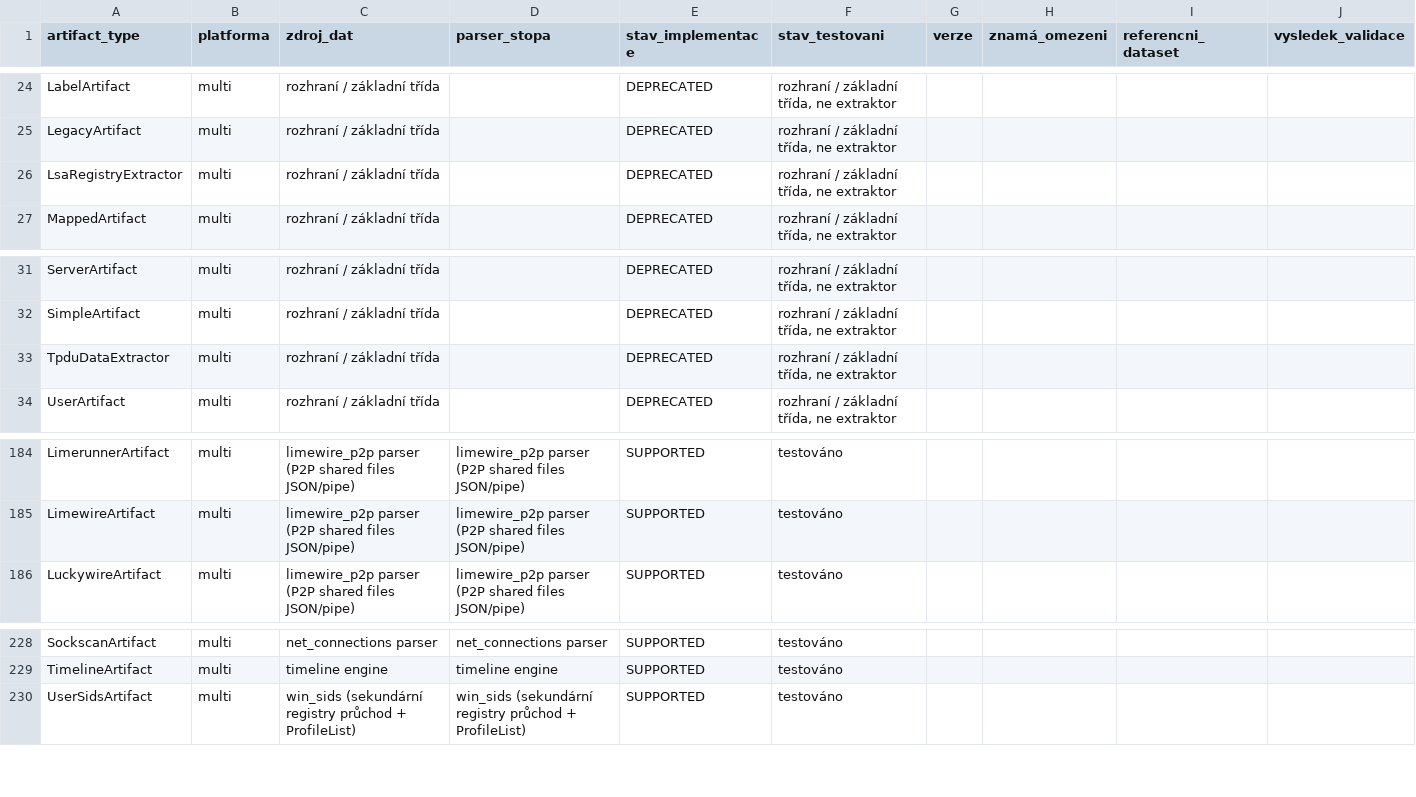
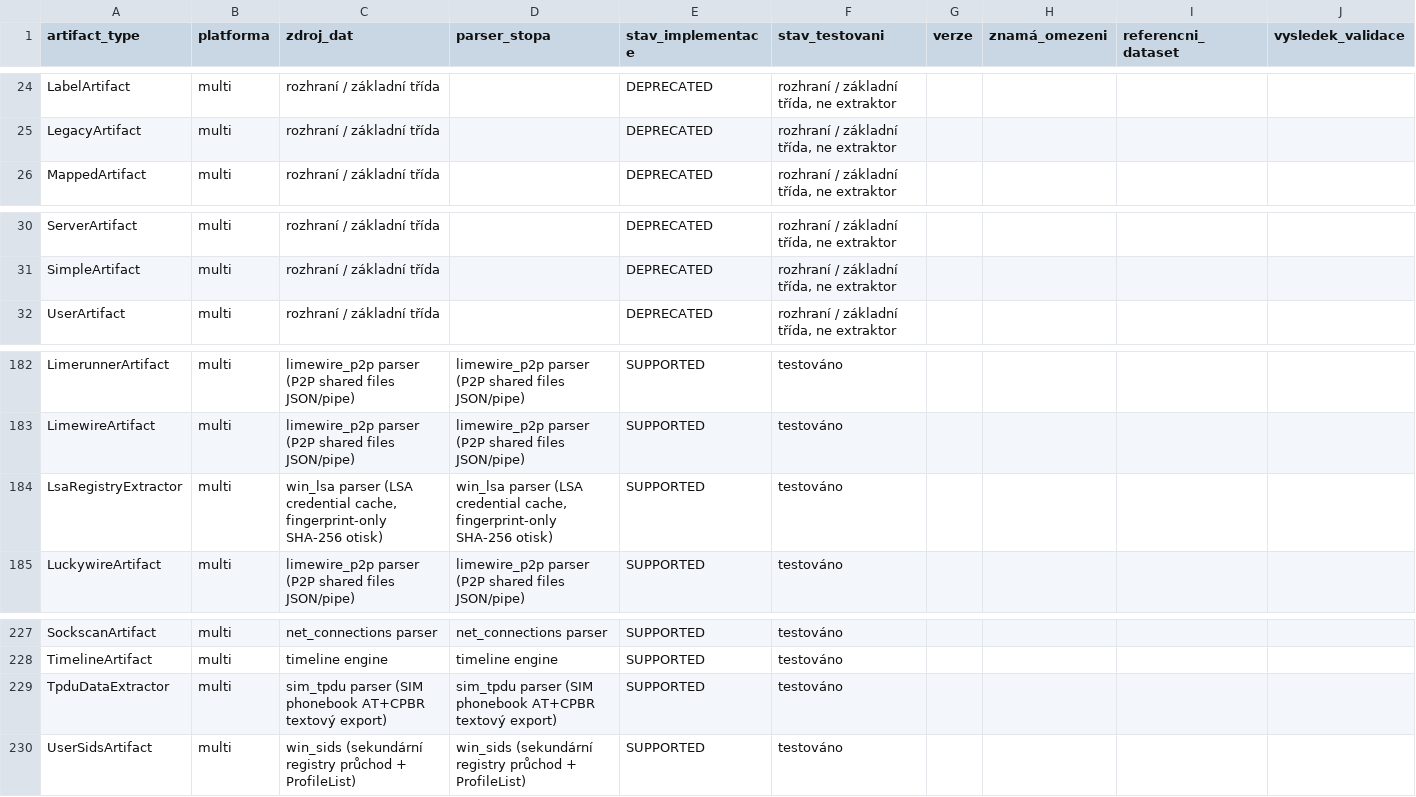
Before and after one commit to Mirutomaru/stopa, a CSV file: STOPA_COVERAGE_MATRIX.csv, drawn as a sheet; only a part is shown, gaps mark what is left out.

Commit message:
feat(f16): AXIOM coverage — win_lsa + sim_tpdu parsery, 200/232 = 100% konkrétních extraktorů
- artifacts/win_lsa.py: LSA Credential Cache z registry hive (fingerprint-only SHA-256, surové heslo se neukládá)
- artifacts/sim_tpdu.py: SIM phonebook AT+CPBR textový export/CSV (contact artefakty, dedup podle normalizovaného čísla)
- pipeline wiring: LSA do registry dispatch po SID, TPDU do name-based řetězce
- C3 registry záznam vlna 15 (sim_tpdu); audit testy upraveny na stav po vlně 15 (SUPPORTED 200 / DEPRECATED 32 / registry 77)
- coverage matrix: covered 198→200; zbývajících 32 = C# framework rozhraní bez datového formátu (dokumentováno, bijekce 232 zachována)
- ROADMAP V2: F1.6 [x] + Decision Log + METRIKY upřesnění
- 28 nových testů; suite 2432 passed / 1 skipped; ruff clean

```diff
--- a/STOPA_COVERAGE_MATRIX.csv
+++ b/STOPA_COVERAGE_MATRIX.csv
@@ -25,3 +25,2 @@ LabelArtifact,multi,rozhraní / základní třída,,DEPRECATED,"rozhraní / zák
 LegacyArtifact,multi,rozhraní / základní třída,,DEPRECATED,"rozhraní / základní třída, ne extraktor",,,,
-LsaRegistryExtractor,multi,rozhraní / základní třída,,DEPRECATED,"rozhraní / základní třída, ne extraktor",,,,
 MappedArtifact,multi,rozhraní / základní třída,,DEPRECATED,"rozhraní / základní třída, ne extraktor",,,,
@@ -32,3 +31,2 @@ ServerArtifact,multi,rozhraní / základní třída,,DEPRECATED,"rozhraní / zá
 SimpleArtifact,multi,rozhraní / základní třída,,DEPRECATED,"rozhraní / základní třída, ne extraktor",,,,
-TpduDataExtractor,multi,rozhraní / základní třída,,DEPRECATED,"rozhraní / základní třída, ne extraktor",,,,
 UserArtifact,multi,rozhraní / základní třída,,DEPRECATED,"rozhraní / základní třída, ne extraktor",,,,
@@ -185,2 +183,3 @@ LimerunnerArtifact,multi,limewire_p2p parser (P2P shared files JSON/pipe),limewi
 LimewireArtifact,multi,limewire_p2p parser (P2P shared files JSON/pipe),limewire_p2p parser (P2P shared files JSON/pipe),SUPPORTED,testováno,,,,
+LsaRegistryExtractor,multi,"win_lsa parser (LSA credential cache, fingerprint-only SHA-256 otisk)","win_lsa parser (LSA credential cache, fingerprint-only SHA-256 otisk)",SUPPORTED,testováno,,,,
 LuckywireArtifact,multi,limewire_p2p parser (P2P shared files JSON/pipe),limewire_p2p parser (P2P shared files JSON/pipe),SUPPORTED,testováno,,,,
@@ -229,2 +228,3 @@ SockscanArtifact,multi,net_connections parser,net_connections parser,SUPPORTED,t
 TimelineArtifact,multi,timeline engine,timeline engine,SUPPORTED,testováno,,,,
+TpduDataExtractor,multi,sim_tpdu parser (SIM phonebook AT+CPBR textový export),sim_tpdu parser (SIM phonebook AT+CPBR textový export),SUPPORTED,testováno,,,,
 UserSidsArtifact,multi,win_sids (sekundární registry průchod + ProfileList),win_sids (sekundární registry průchod + ProfileList),SUPPORTED,testováno,,,,
```
Also changed, not shown: 11 other files.
